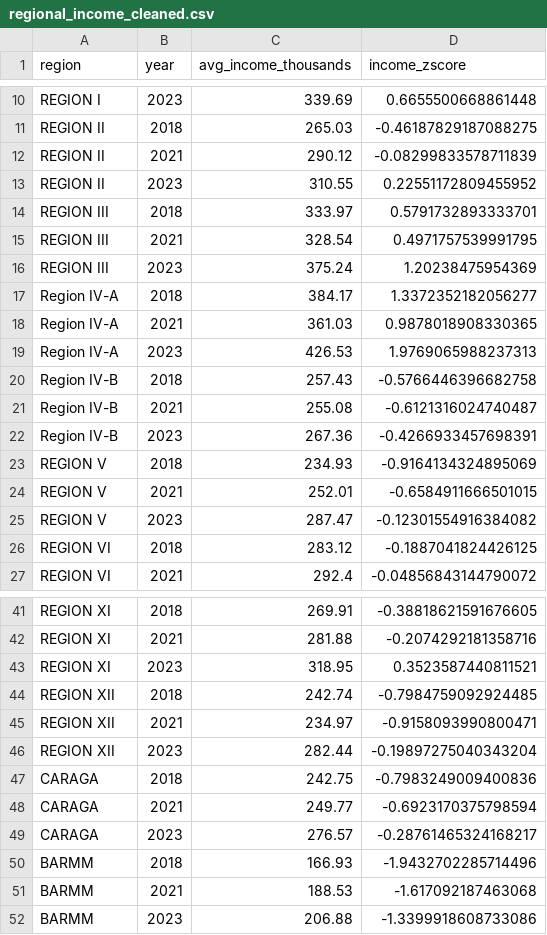
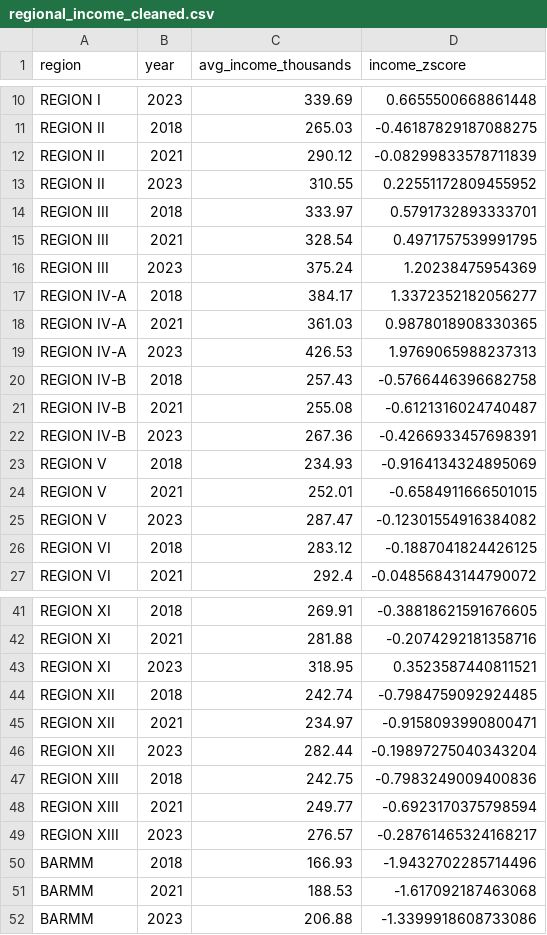
Before and after one commit to kurtbryancruz/price-affordability-analytics-dashboard, a CSV file: data/cleaned/regional_income_cleaned.csv, drawn as a sheet; only a part is shown, gaps mark what is left out.

Commit message:
feat: add reports enhancements, category breakdown chart, data loading script, and UI refinements

```diff
--- a/data/cleaned/regional_income_cleaned.csv
+++ b/data/cleaned/regional_income_cleaned.csv
@@ -16,8 +16,8 @@ REGION III,2021,328.54,0.4971757539991795
 REGION III,2023,375.24,1.20238475954369
-Region IV-A,2018,384.17,1.3372352182056277
-Region IV-A,2021,361.03,0.9878018908330365
-Region IV-A,2023,426.53,1.9769065988237313
-Region IV-B,2018,257.43,-0.5766446396682758
-Region IV-B,2021,255.08,-0.6121316024740487
-Region IV-B,2023,267.36,-0.4266933457698391
+REGION IV-A,2018,384.17,1.3372352182056277
+REGION IV-A,2021,361.03,0.9878018908330365
+REGION IV-A,2023,426.53,1.9769065988237313
+REGION IV-B,2018,257.43,-0.5766446396682758
+REGION IV-B,2021,255.08,-0.6121316024740487
+REGION IV-B,2023,267.36,-0.4266933457698391
 REGION V,2018,234.93,-0.9164134324895069
@@ -46,5 +46,5 @@ REGION XII,2021,234.97,-0.9158093990800471
 REGION XII,2023,282.44,-0.19897275040343204
-CARAGA,2018,242.75,-0.7983249009400836
-CARAGA,2021,249.77,-0.6923170375798594
-CARAGA,2023,276.57,-0.28761465324168217
+REGION XIII,2018,242.75,-0.7983249009400836
+REGION XIII,2021,249.77,-0.6923170375798594
+REGION XIII,2023,276.57,-0.28761465324168217
 BARMM,2018,166.93,-1.9432702285714496
```
Also changed, not shown: 11 other files.
